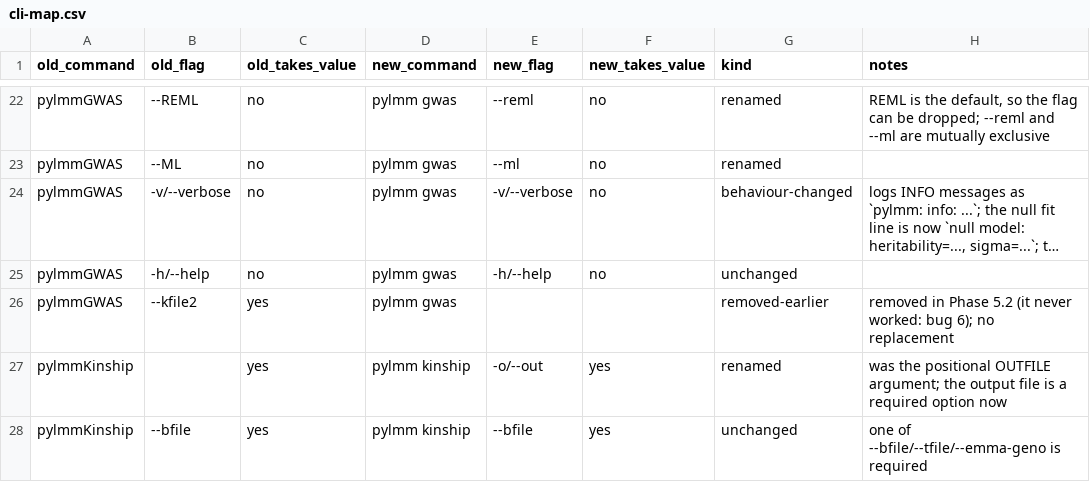
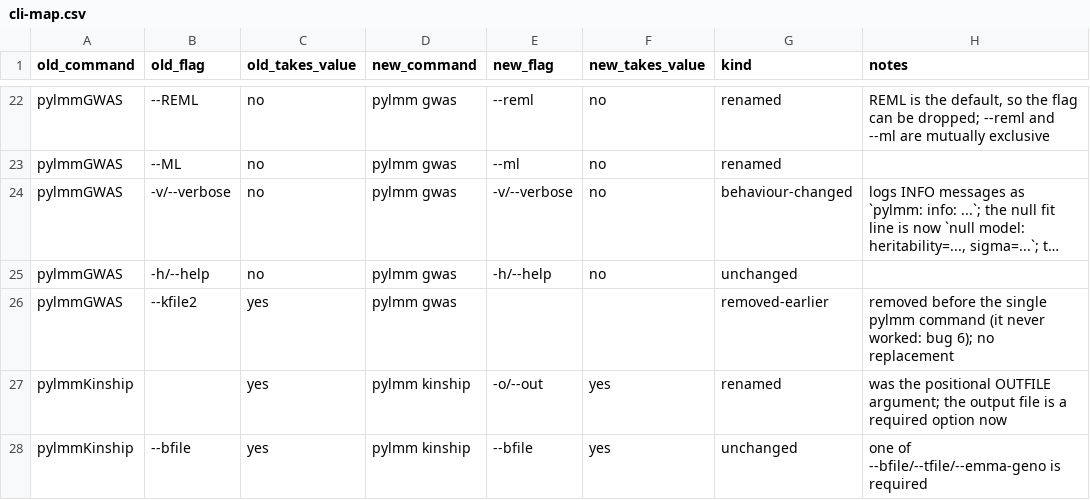
Before and after one commit to nickFurlotte/pylmm, a CSV file: docs/migration/cli-map.csv, drawn as a sheet; only a part is shown, gaps mark what is left out; long unchanged cells end in …; the diff names each change by its address in the sheet, - before the commit and + after, or states it on an @@ line.

```diff
--- a/docs/migration/cli-map.csv
+++ b/docs/migration/cli-map.csv
-H26 (notes): removed in Phase 5.2 (it never…
+H26 (notes): removed before the single pylmm command (it never…
```
Also changed, not shown: 15 other files.
